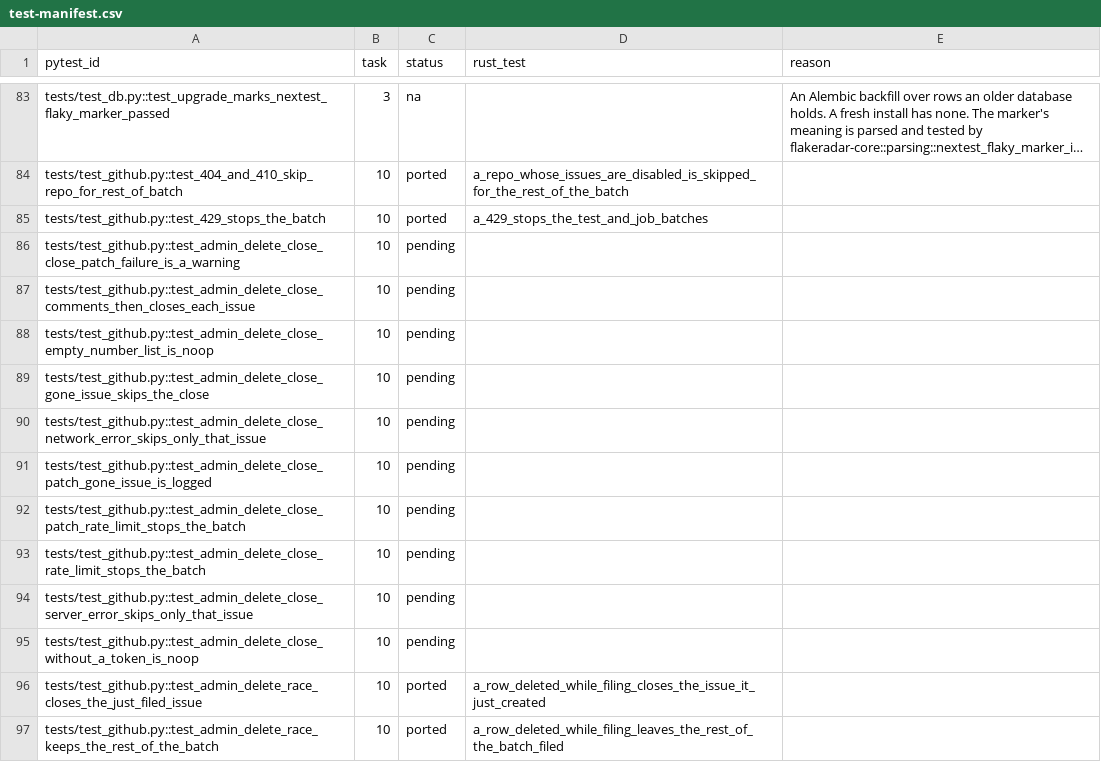
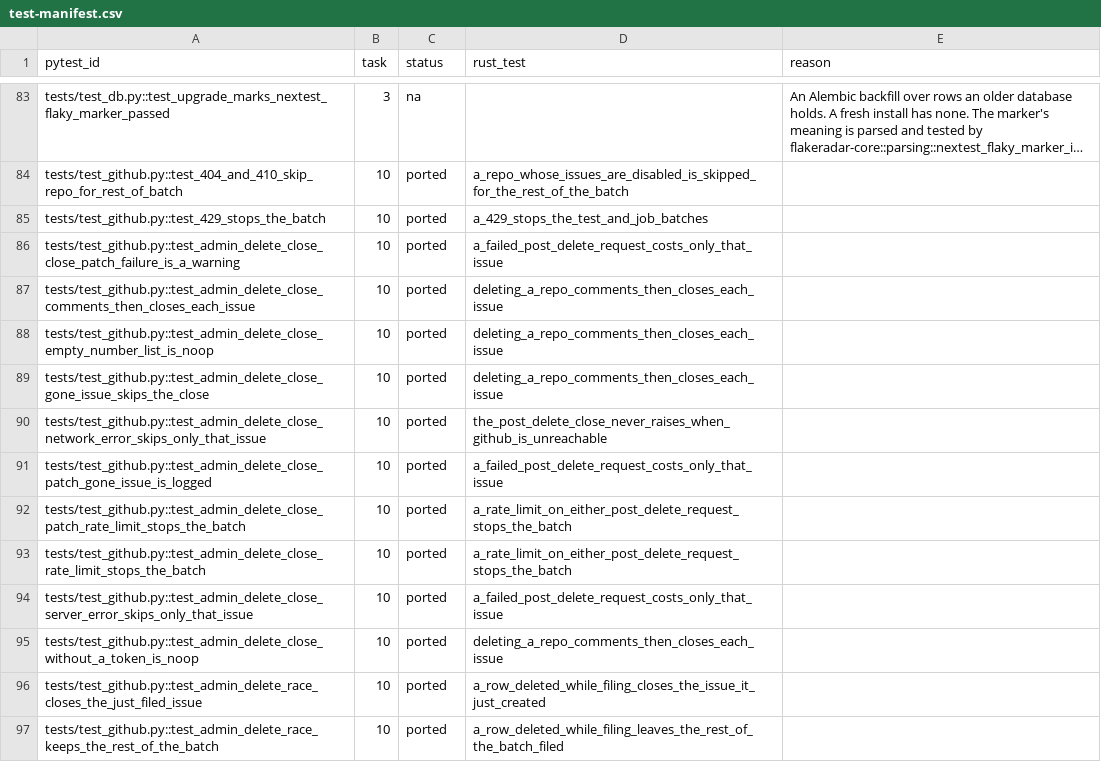
Before and after one commit to andrewthetechie/flakeradar, a CSV file: docs/plans/rust-rewrite/test-manifest.csv, drawn as a sheet; only a part is shown, gaps mark what is left out; long unchanged cells end in ….

```diff
--- a/docs/plans/rust-rewrite/test-manifest.csv
+++ b/docs/plans/rust-rewrite/test-manifest.csv
@@ -85,12 +85,12 @@ tests/test_github.py::test_404_and_410_skip_repo_for_rest_of_batch,10,ported,a_r
 tests/test_github.py::test_429_stops_the_batch,10,ported,a_429_stops_the_test_and_job_batches,
-tests/test_github.py::test_admin_delete_close_close_patch_failure_is_a_warning,10,pending,,
-tests/test_github.py::test_admin_delete_close_comments_then_closes_each_issue,10,pending,,
-tests/test_github.py::test_admin_delete_close_empty_number_list_is_noop,10,pending,,
-tests/test_github.py::test_admin_delete_close_gone_issue_skips_the_close,10,pending,,
-tests/test_github.py::test_admin_delete_close_network_error_skips_only_that_issue,10,pending,,
-tests/test_github.py::test_admin_delete_close_patch_gone_issue_is_logged,10,pending,,
-tests/test_github.py::test_admin_delete_close_patch_rate_limit_stops_the_batch,10,pending,,
-tests/test_github.py::test_admin_delete_close_rate_limit_stops_the_batch,10,pending,,
-tests/test_github.py::test_admin_delete_close_server_error_skips_only_that_issue,10,pending,,
-tests/test_github.py::test_admin_delete_close_without_a_token_is_noop,10,pending,,
+tests/test_github.py::test_admin_delete_close_close_patch_failure_is_a_warning,10,ported,a_failed_post_delete_request_costs_only_that_issue,
+tests/test_github.py::test_admin_delete_close_comments_then_closes_each_issue,10,ported,deleting_a_repo_comments_then_closes_each_issue,
+tests/test_github.py::test_admin_delete_close_empty_number_list_is_noop,10,ported,deleting_a_repo_comments_then_closes_each_issue,
+tests/test_github.py::test_admin_delete_close_gone_issue_skips_the_close,10,ported,deleting_a_repo_comments_then_closes_each_issue,
+tests/test_github.py::test_admin_delete_close_network_error_skips_only_that_issue,10,ported,the_post_delete_close_never_raises_when_github_is_unreachable,
+tests/test_github.py::test_admin_delete_close_patch_gone_issue_is_logged,10,ported,a_failed_post_delete_request_costs_only_that_issue,
+tests/test_github.py::test_admin_delete_close_patch_rate_limit_stops_the_batch,10,ported,a_rate_limit_on_either_post_delete_request_stops_the_batch,
+tests/test_github.py::test_admin_delete_close_rate_limit_stops_the_batch,10,ported,a_rate_limit_on_either_post_delete_request_stops_the_batch,
+tests/test_github.py::test_admin_delete_close_server_error_skips_only_that_issue,10,ported,a_failed_post_delete_request_costs_only_that_issue,
+tests/test_github.py::test_admin_delete_close_without_a_token_is_noop,10,ported,deleting_a_repo_comments_then_closes_each_issue,
 tests/test_github.py::test_admin_delete_race_closes_the_just_filed_issue,10,ported,a_row_deleted_while_filing_closes_the_issue_it_just_created,
```
Also changed, not shown: 1 other file.
